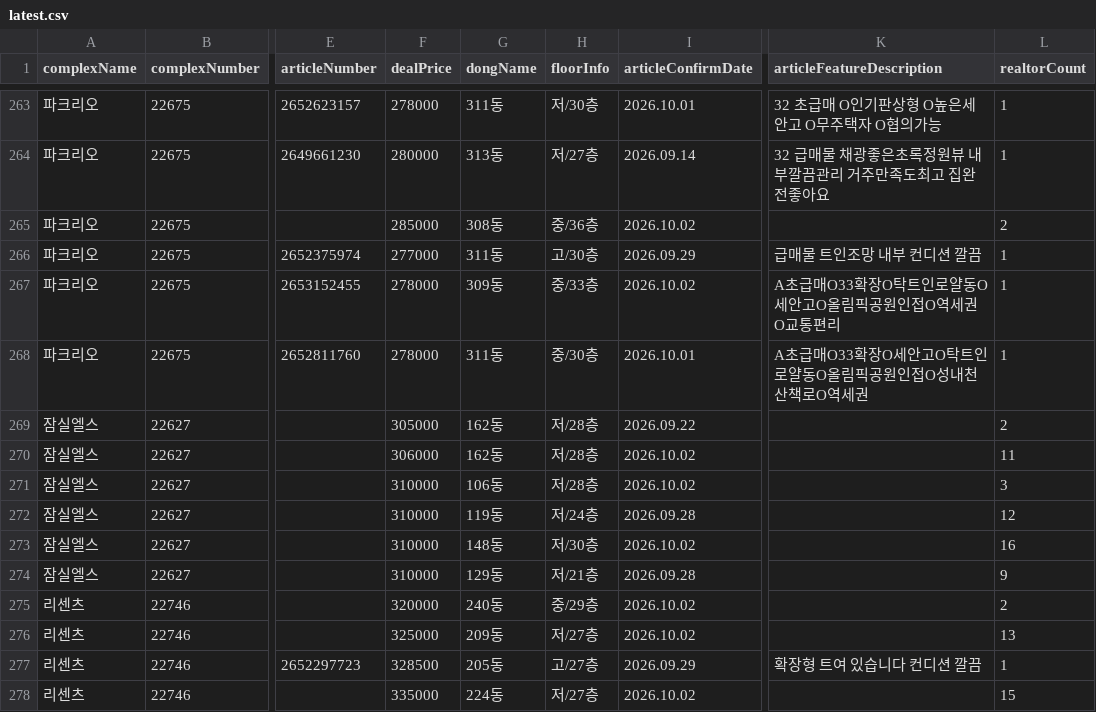
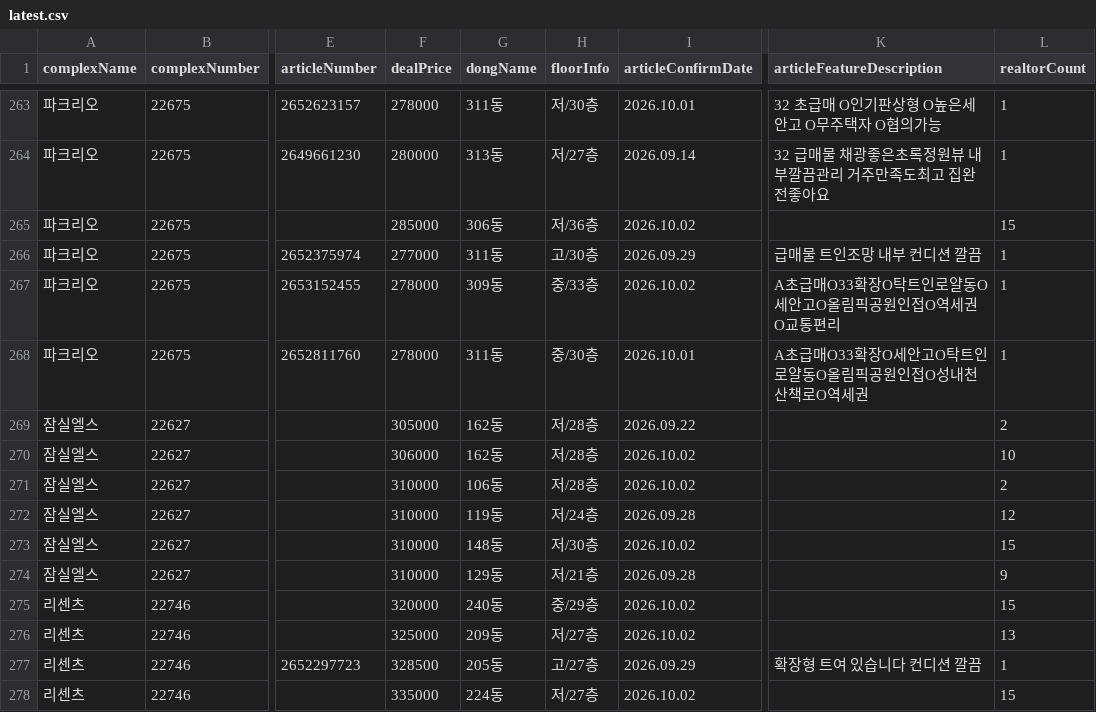
Before and after one commit to hamdongsoo0705/real_estate, a CSV file: data/latest.csv, drawn as a sheet; only a part is shown, gaps mark what is left out; the diff covers the shown part only; the diff names each change by its address in the sheet, - before the commit and + after, or states it on an @@ line.

```diff
--- a/data/latest.csv
+++ b/data/latest.csv
-G265 (dongName): 308동
+G265 (dongName): 306동
-H265 (floorInfo): 중/36층
+H265 (floorInfo): 저/36층
-L265 (realtorCount): 2
+L265 (realtorCount): 15
-L270 (realtorCount): 11
+L270 (realtorCount): 10
-L271 (realtorCount): 3
+L271 (realtorCount): 2
-L273 (realtorCount): 16
+L273 (realtorCount): 15
-L275 (realtorCount): 2
+L275 (realtorCount): 15
```
Also changed, not shown: 2 added rows, 2 removed rows, 2 moved rows and 59 edited cells elsewhere in this file.
